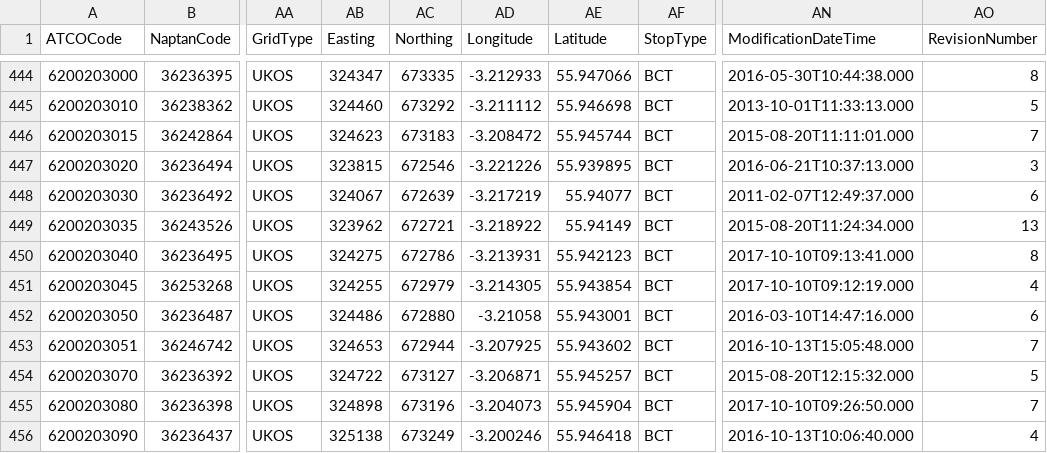
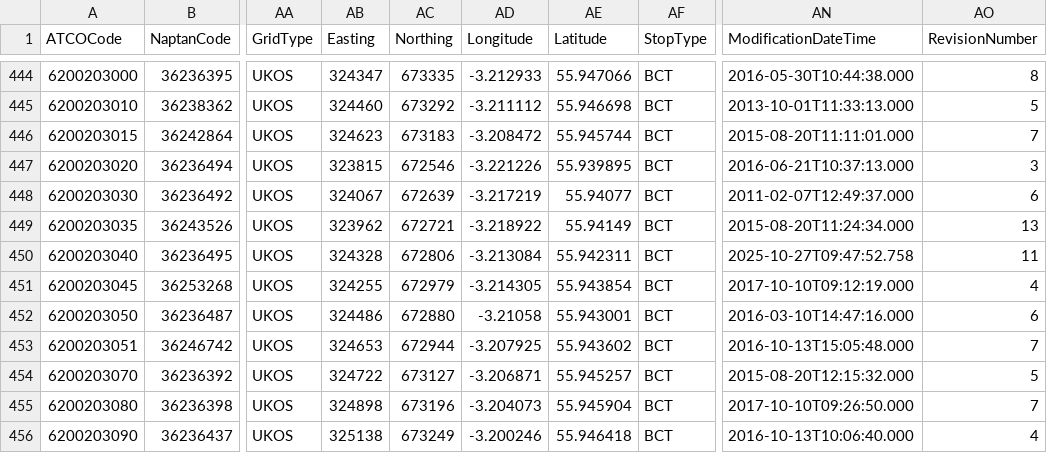
Before and after one commit to bustimes/scrapings, a CSV file: naptan/124 620 Edinburgh.csv, drawn as a sheet; only a part is shown, gaps mark what is left out; the diff names each change by its address in the sheet, - before the commit and + after, or states it on an @@ line.

```diff
--- a/naptan/124 620 Edinburgh.csv
+++ b/naptan/124 620 Edinburgh.csv
-AB450 (Easting): 324275
+AB450 (Easting): 324328
-AC450 (Northing): 672786
+AC450 (Northing): 672806
-AD450 (Longitude): -3.213931
+AD450 (Longitude): -3.213084
-AE450 (Latitude): 55.942123
+AE450 (Latitude): 55.942311
-AN450 (ModificationDateTime): 2017-10-10T09:13:41.000
+AN450 (ModificationDateTime): 2025-10-27T09:47:52.758
-AO450 (RevisionNumber): 8
+AO450 (RevisionNumber): 11
```
Also changed, not shown: 1 other file.
